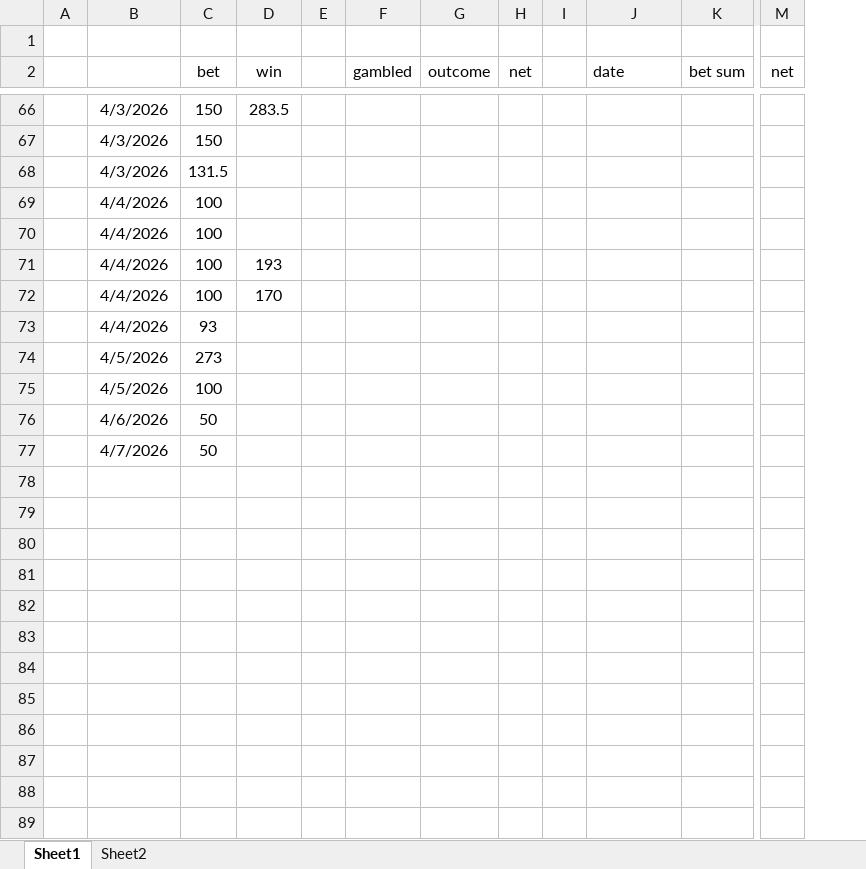
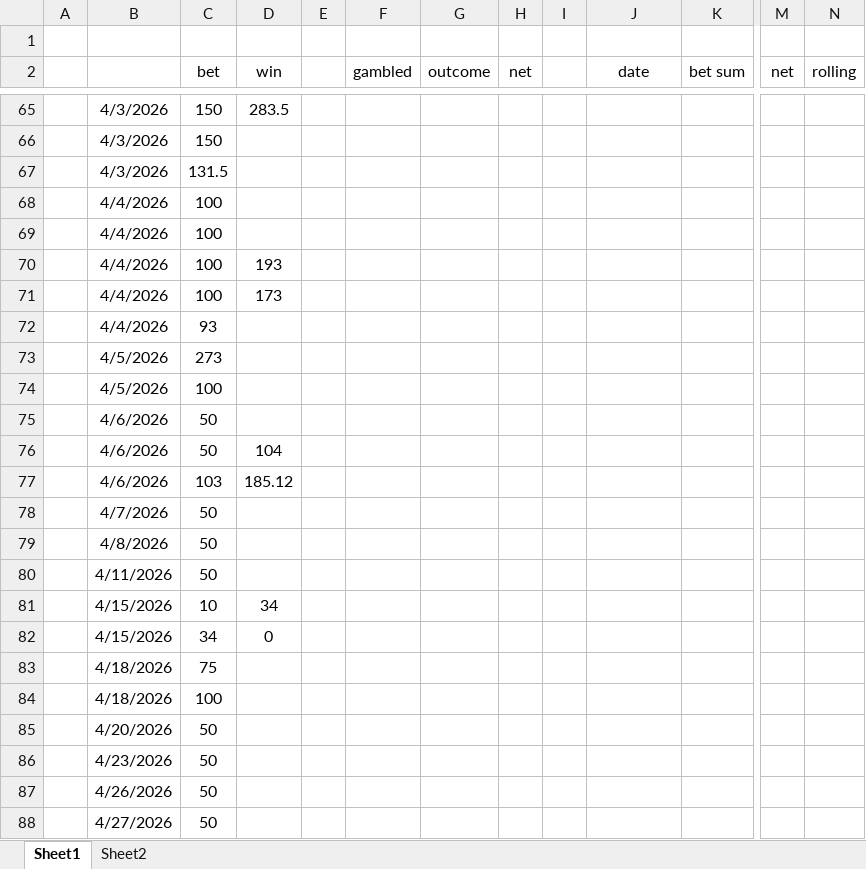
Before and after one commit to xxmrajoxx/mlb, an Excel workbook: mlb_bets.xlsx, sheet Sheet1, drawn as a sheet; only a part is shown, gaps mark what is left out; values as stored, in another font and other column widths than the file's, no borders; charts and pictures not drawn; removed rows and columns are numbered as before the commit, all else as after; rows hold the shown columns only; the diff covers the shown part only; the diff names each change by its address in the sheet, - before the commit and + after, or states it on an @@ line.

```diff
--- a/mlb_bets.xlsx (sheet Sheet1)
+++ b/mlb_bets.xlsx (sheet Sheet1)
-column E, empty
+column E, empty
+column N (rolling), empty
-J2 alignment: left
+J2 alignment: center
-D71 (win): 170
+D71 (win): 173
+row 76:  | 4/6/2026 | 50 | 104
+row 77:  | 4/6/2026 | 103 | 185.12
+row 79:  | 4/8/2026 | 50
+row 80:  | 4/11/2026 | 50
+row 81:  | 4/15/2026 | 10 | 34
+row 82:  | 4/15/2026 | 34 | 0
+row 83:  | 4/18/2026 | 75
+row 84:  | 4/18/2026 | 100
+row 85:  | 4/20/2026 | 50
+row 86:  | 4/23/2026 | 50
+row 87:  | 4/26/2026 | 50
+row 88:  | 4/27/2026 | 50
```
Also changed, not shown: 20 added rows, 6 removed rows and 34 edited cells elsewhere in this sheet, formulas that keep their value, charts or pictures, 2 other files.
